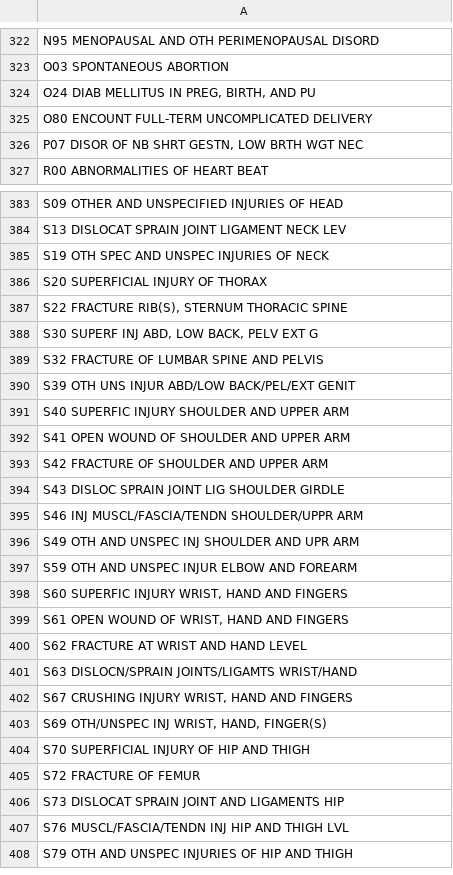
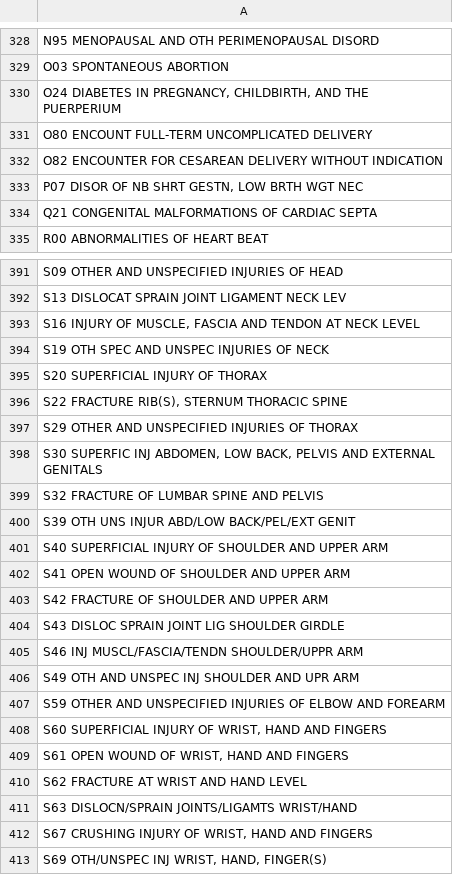
Before and after one commit to HHS-AHRQ/MEPS, a CSV file: Quick_Reference_Guides/meps_cond_icd10_labels.csv, drawn as a sheet; only a part is shown, gaps mark what is left out; the shorter side is filled out with more unchanged rows; the diff covers the shown part only.

Commit message:
Updating ICD10 labels with 2020 data

```diff
--- a/Quick_Reference_Guides/meps_cond_icd10_labels.csv
+++ b/Quick_Reference_Guides/meps_cond_icd10_labels.csv
@@ -323,5 +329,7 @@
 "O03 SPONTANEOUS ABORTION"
-"O24 DIAB MELLITUS IN PREG, BIRTH, AND PU"
+"O24 DIABETES IN PREGNANCY, CHILDBIRTH, AND THE PUERPERIUM"
 "O80 ENCOUNT FULL-TERM UNCOMPLICATED DELIVERY"
+"O82 ENCOUNTER FOR CESAREAN DELIVERY WITHOUT INDICATION"
 "P07 DISOR OF NB SHRT GESTN, LOW BRTH WGT NEC"
+"Q21 CONGENITAL MALFORMATIONS OF CARDIAC SEPTA"
 "R00 ABNORMALITIES OF HEART BEAT"
@@ -384,2 +392,3 @@
 "S13 DISLOCAT SPRAIN JOINT LIGAMENT NECK LEV"
+"S16 INJURY OF MUSCLE, FASCIA AND TENDON AT NECK LEVEL"
 "S19 OTH SPEC AND UNSPEC INJURIES OF NECK"
@@ -387,6 +396,7 @@
 "S22 FRACTURE RIB(S), STERNUM THORACIC SPINE"
-"S30 SUPERF INJ ABD, LOW BACK, PELV EXT G"
+"S29 OTHER AND UNSPECIFIED INJURIES OF THORAX"
+"S30 SUPERFIC INJ ABDOMEN, LOW BACK, PELVIS AND EXTERNAL GENITALS"
 "S32 FRACTURE OF LUMBAR SPINE AND PELVIS"
 "S39 OTH UNS INJUR ABD/LOW BACK/PEL/EXT GENIT"
-"S40 SUPERFIC INJURY SHOULDER AND UPPER ARM"
+"S40 SUPERFICIAL INJURY OF SHOULDER AND UPPER ARM"
 "S41 OPEN WOUND OF SHOULDER AND UPPER ARM"
@@ -396,4 +406,4 @@
 "S49 OTH AND UNSPEC INJ SHOULDER AND UPR ARM"
-"S59 OTH AND UNSPEC INJUR ELBOW AND FOREARM"
-"S60 SUPERFIC INJURY WRIST, HAND AND FINGERS"
+"S59 OTHER AND UNSPECIFIED INJURIES OF ELBOW AND FOREARM"
+"S60 SUPERFICIAL INJURY OF WRIST, HAND AND FINGERS"
 "S61 OPEN WOUND OF WRIST, HAND AND FINGERS"
@@ -401,3 +411,3 @@
 "S63 DISLOCN/SPRAIN JOINTS/LIGAMTS WRIST/HAND"
-"S67 CRUSHING INJURY WRIST, HAND AND FINGERS"
+"S67 CRUSHING INJURY OF WRIST, HAND AND FINGERS"
 "S69 OTH/UNSPEC INJ WRIST, HAND, FINGER(S)"
```
Also changed, not shown: 10 added rows, 1 removed row and 17 edited cells elsewhere in this file.
